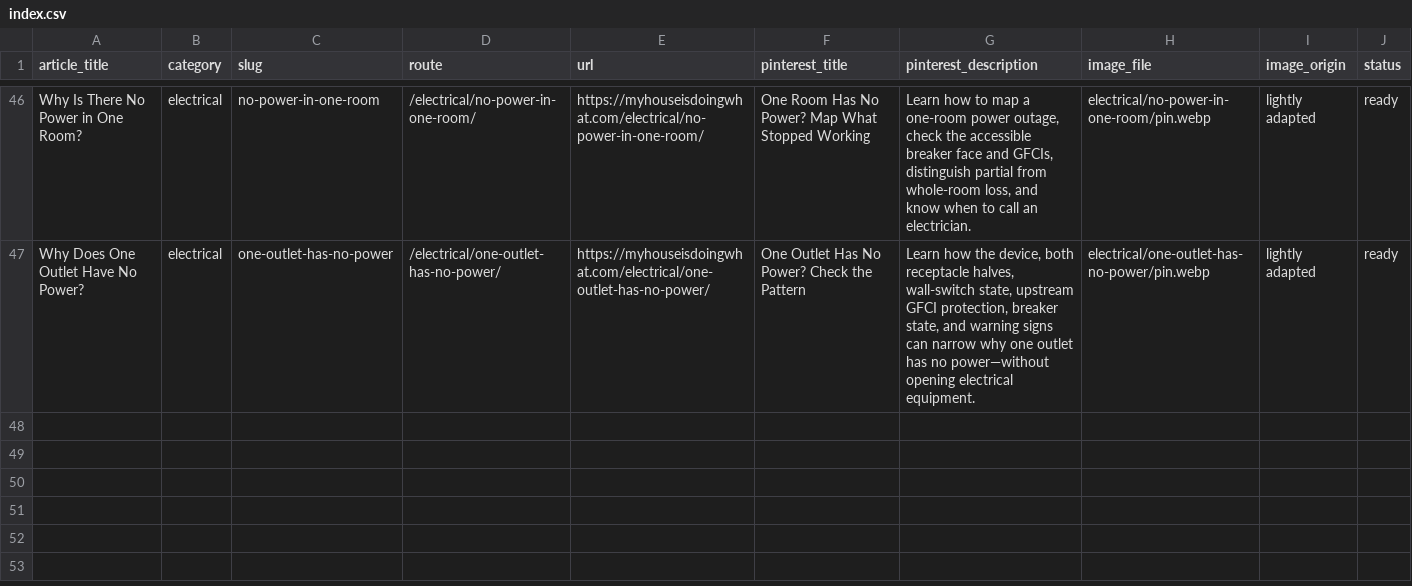
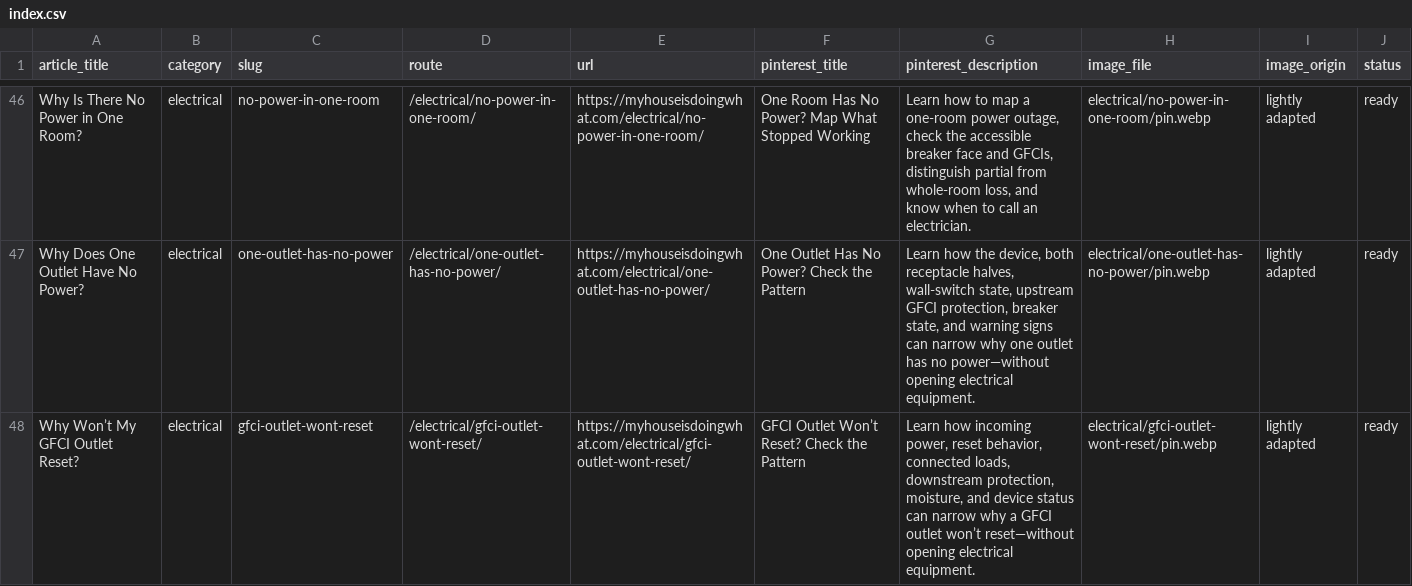
Before and after one commit to gageg123-de/housewise, a CSV file: content-deployment/pinterest-blog-content/index.csv, drawn as a sheet; only a part is shown, gaps mark what is left out.

```diff
--- a/content-deployment/pinterest-blog-content/index.csv
+++ b/content-deployment/pinterest-blog-content/index.csv
@@ -47 +47,2 @@
 "Why Does One Outlet Have No Power?","electrical","one-outlet-has-no-power","/electrical/one-outlet-has-no-power/","https://myhouseisdoingwhat.com/electrical/one-outlet-has-no-power/","One Outlet Has No Power? Check the Pattern","Learn how the device, both receptacle halves, wall-switch state, upstream GFCI protection, breaker state, and warning signs can narrow why one outlet has no power—without opening electrical equipment.","electrical/one-outlet-has-no-power/pin.webp","lightly adapted","ready"
+"Why Won’t My GFCI Outlet Reset?","electrical","gfci-outlet-wont-reset","/electrical/gfci-outlet-wont-reset/","https://myhouseisdoingwhat.com/electrical/gfci-outlet-wont-reset/","GFCI Outlet Won’t Reset? Check the Pattern","Learn how incoming power, reset behavior, connected loads, downstream protection, moisture, and device status can narrow why a GFCI outlet won’t reset—without opening electrical equipment.","electrical/gfci-outlet-wont-reset/pin.webp","lightly adapted","ready"
```
Also changed, not shown: content/topics.csv, 8 other files.
